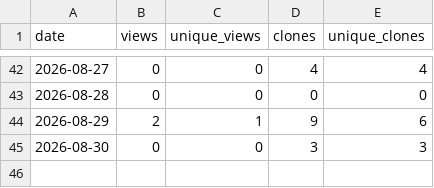
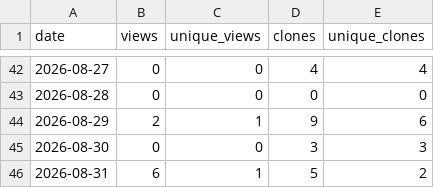
Before and after one commit to thabogabe/sa-fresh-produce-market-analysis, a CSV file: github_traffic_log.csv, drawn as a sheet; only a part is shown, gaps mark what is left out.

Commit message:
Log GitHub traffic through 2026-09-01

```diff
--- a/github_traffic_log.csv
+++ b/github_traffic_log.csv
@@ -45 +45,2 @@ date,views,unique_views,clones,unique_clones
 2026-08-30,0,0,3,3
+2026-08-31,6,1,5,2
```
